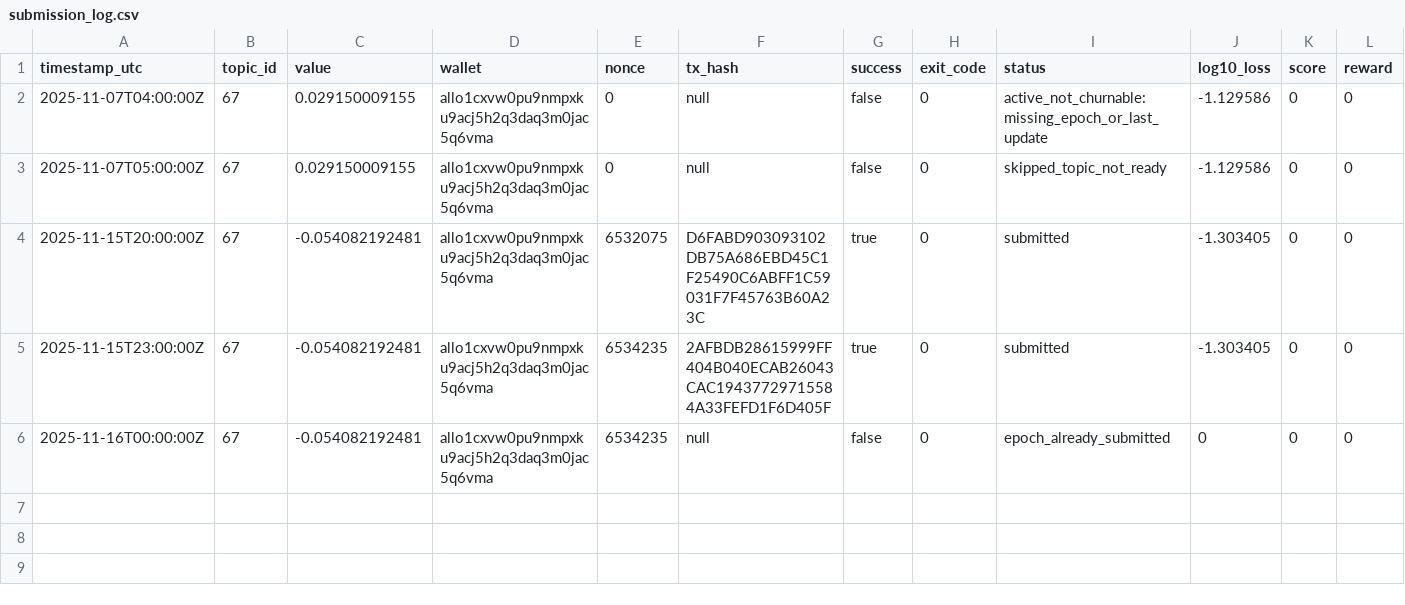
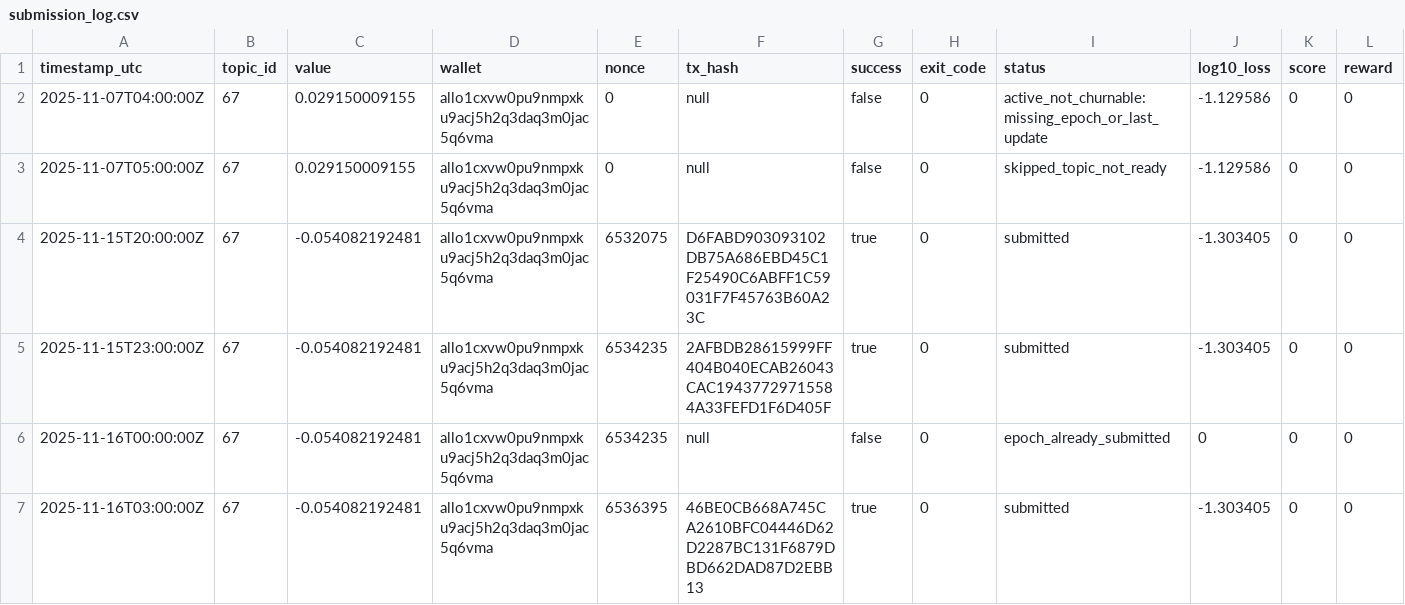
Before and after one commit to MISHHF93/allora-forge-builder-kit, a CSV file: submission_log.csv, drawn as a sheet.

```diff
--- a/submission_log.csv
+++ b/submission_log.csv
@@ -6 +6,2 @@ timestamp_utc,topic_id,value,wallet,nonce,tx_hash,success,exit_code,status,log10
 2025-11-16T00:00:00Z,67,-0.054082192481,allo1cxvw0pu9nmpxku9acj5h2q3daq3m0jac5q6vma,6534235,null,false,0,epoch_already_submitted,0,0,0
+2025-11-16T03:00:00Z,67,-0.054082192481,allo1cxvw0pu9nmpxku9acj5h2q3daq3m0jac5q6vma,6536395,46BE0CB668A745CA2610BFC04446D62D2287BC131F6879DBD662DAD87D2EBB13,true,0,submitted,-1.303405,0,0
```
Also changed, not shown: 7 other files.
